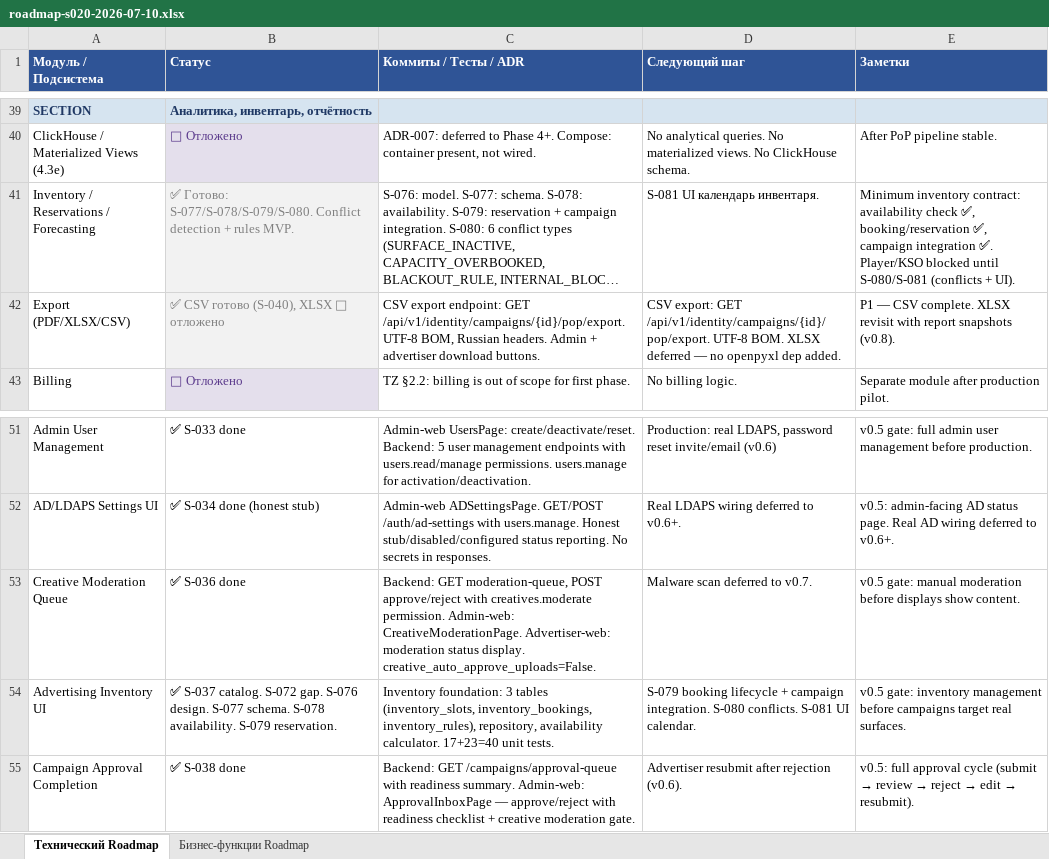
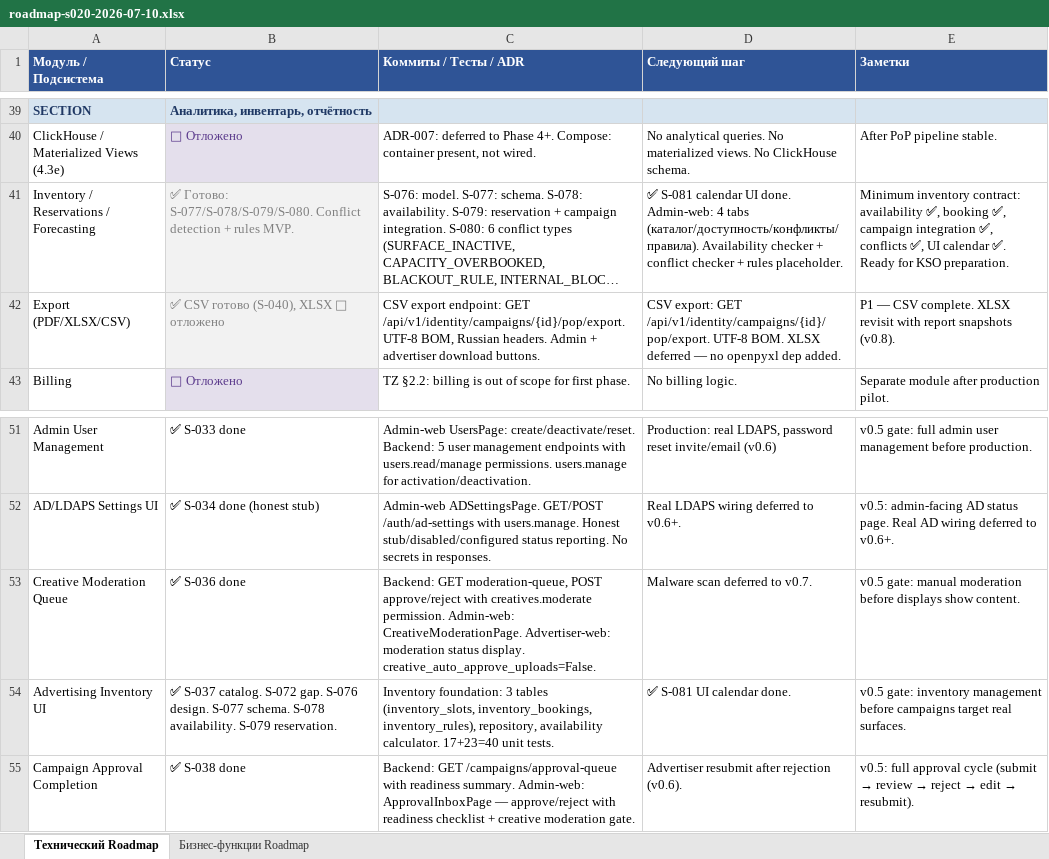
Before and after one commit to santanas-dev/retail-media-platform-enterprise, an Excel workbook: docs/product/roadmap-s020-2026-07-10.xlsx, sheet Технический Roadmap, drawn as a sheet; only a part is shown, gaps mark what is left out; long unchanged cells end in …; values as stored, in another font and other column widths than the file's, no borders; the diff names each change by its address in the sheet, - before the commit and + after, or states it on an @@ line.

Commit message:
feat: add inventory availability calendar UI

```diff
--- a/docs/product/roadmap-s020-2026-07-10.xlsx (sheet Технический Roadmap)
+++ b/docs/product/roadmap-s020-2026-07-10.xlsx (sheet Технический Roadmap)
-D41 (Следующий шаг): S-081 UI календарь инвентаря.
+D41 (Следующий шаг): ✅ S-081 calendar UI done. Admin-web: 4 tabs (каталог/доступность/конфликты/правила). Availability checker + conflict checker + rules placeholder.
-E41 (Заметки): …contract: availability check ✅, booking/reservation ✅, campaign integration ✅. Player/KSO blocked until S-080/S-081 (conflicts + UI).
+E41 (Заметки): …contract: availability ✅, booking ✅, campaign integration ✅, conflicts ✅, UI calendar ✅. Ready for KSO preparation.
-D54 (Следующий шаг): S-079 booking lifecycle + campaign integration. S-080 conflicts. S-081 UI calendar.
+D54 (Следующий шаг): ✅ S-081 UI calendar done.
```
Also changed, not shown: sheet Бизнес-функции Roadmap, 6 other files.
